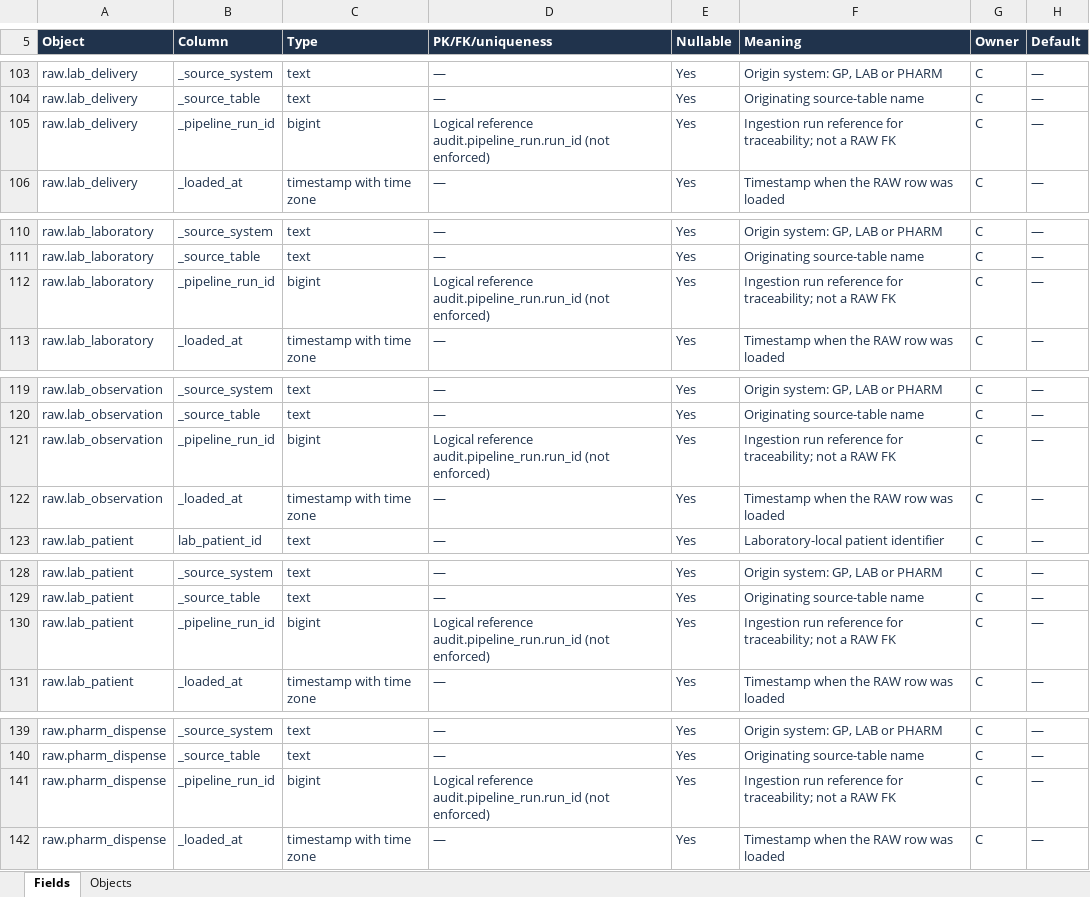
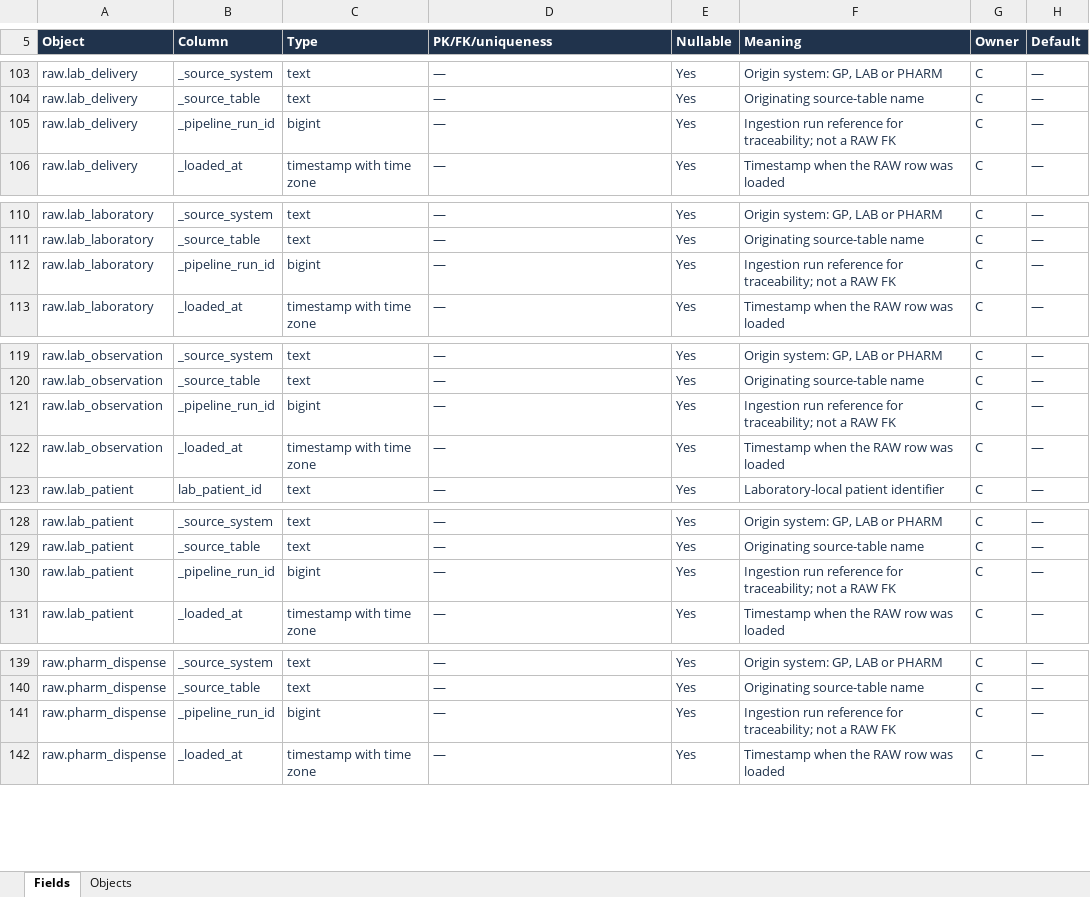
Before and after one commit to LyphardRover/glucolink-a2, an Excel workbook: docs/data_dictionary_v1.xlsx, sheet Fields, drawn as a sheet; only a part is shown, gaps mark what is left out; values as stored, in another font and other column widths than the file's, no borders; the diff covers the shown part only; the diff names each change by its address in the sheet, - before the commit and + after, or states it on an @@ line.

```diff
--- a/docs/data_dictionary_v1.xlsx (sheet Fields)
+++ b/docs/data_dictionary_v1.xlsx (sheet Fields)
-D105 (PK/FK/uniqueness): Logical reference audit.pipeline_run.run_id (not enforced)
+D105 (PK/FK/uniqueness): —
-D112 (PK/FK/uniqueness): Logical reference audit.pipeline_run.run_id (not enforced)
+D112 (PK/FK/uniqueness): —
-D121 (PK/FK/uniqueness): Logical reference audit.pipeline_run.run_id (not enforced)
+D121 (PK/FK/uniqueness): —
-D130 (PK/FK/uniqueness): Logical reference audit.pipeline_run.run_id (not enforced)
+D130 (PK/FK/uniqueness): —
-D141 (PK/FK/uniqueness): Logical reference audit.pipeline_run.run_id (not enforced)
+D141 (PK/FK/uniqueness): —
```
Also changed, not shown: 1 removed row and 80 edited cells elsewhere in this sheet, sheet Objects, 22 other files.
